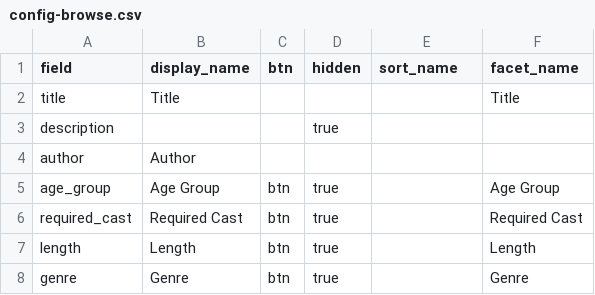
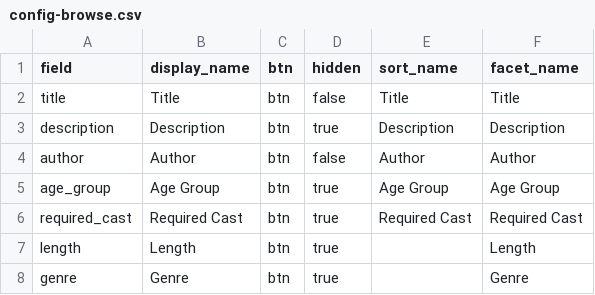
Before and after one commit to chrkav/yppc_scripts, a CSV file: _data/config-browse.csv, drawn as a sheet.

Commit message:
Edited config

```diff
--- a/_data/config-browse.csv
+++ b/_data/config-browse.csv
@@ -1,7 +1,7 @@
 field,display_name,btn,hidden,sort_name,facet_name
-title,Title,,,,Title
-description,,,true,,,
-author,Author,,,,,
-age_group,Age Group,btn,true,,Age Group
-required_cast,Required Cast,btn,true,,Required Cast
+title,Title,btn,false,Title,Title
+description,Description,btn,true,Description,Description,
+author,Author,btn,false,Author,Author
+age_group,Age Group,btn,true,Age Group,Age Group
+required_cast,Required Cast,btn,true,Required Cast,Required Cast
 length,Length,btn,true,,Length
```
Also changed, not shown: 1 other file.
